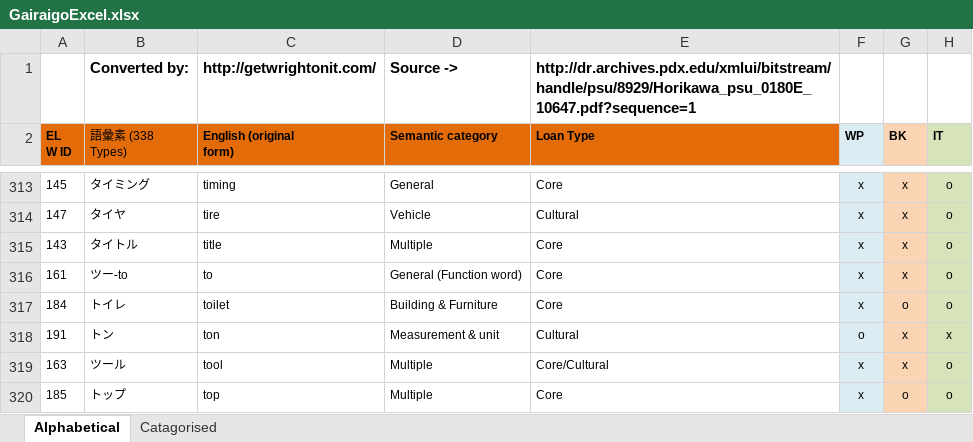
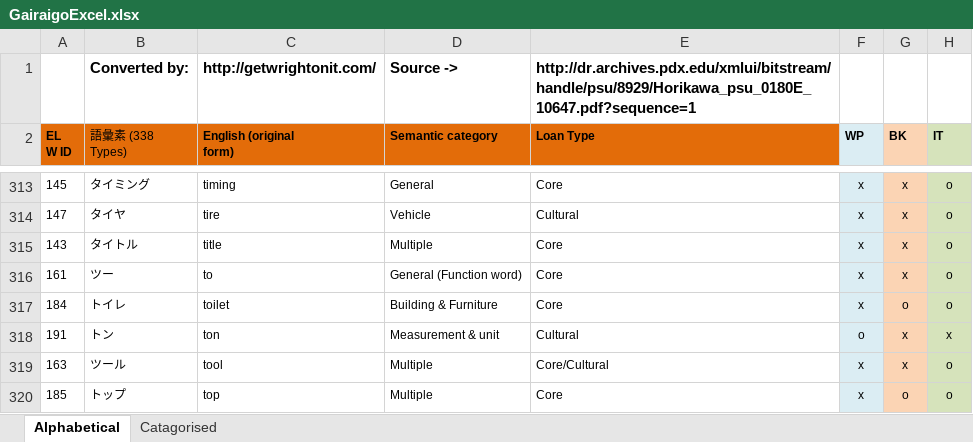
Before and after one commit to jazmand/gairaigo, an Excel workbook: GairaigoExcel.xlsx, sheet Alphabetical, drawn as a sheet; only a part is shown, gaps mark what is left out; values as stored, in another font and other column widths than the file's, no borders; charts and pictures not drawn; the diff names each change by its address in the sheet, - before the commit and + after, or states it on an @@ line.

```diff
--- a/GairaigoExcel.xlsx (sheet Alphabetical)
+++ b/GairaigoExcel.xlsx (sheet Alphabetical)
-B316 (語彙素 (338 Types)): ツー-to
+B316 (語彙素 (338 Types)): ツー
```
Also changed, not shown: sheet Catagorised, charts or pictures.
